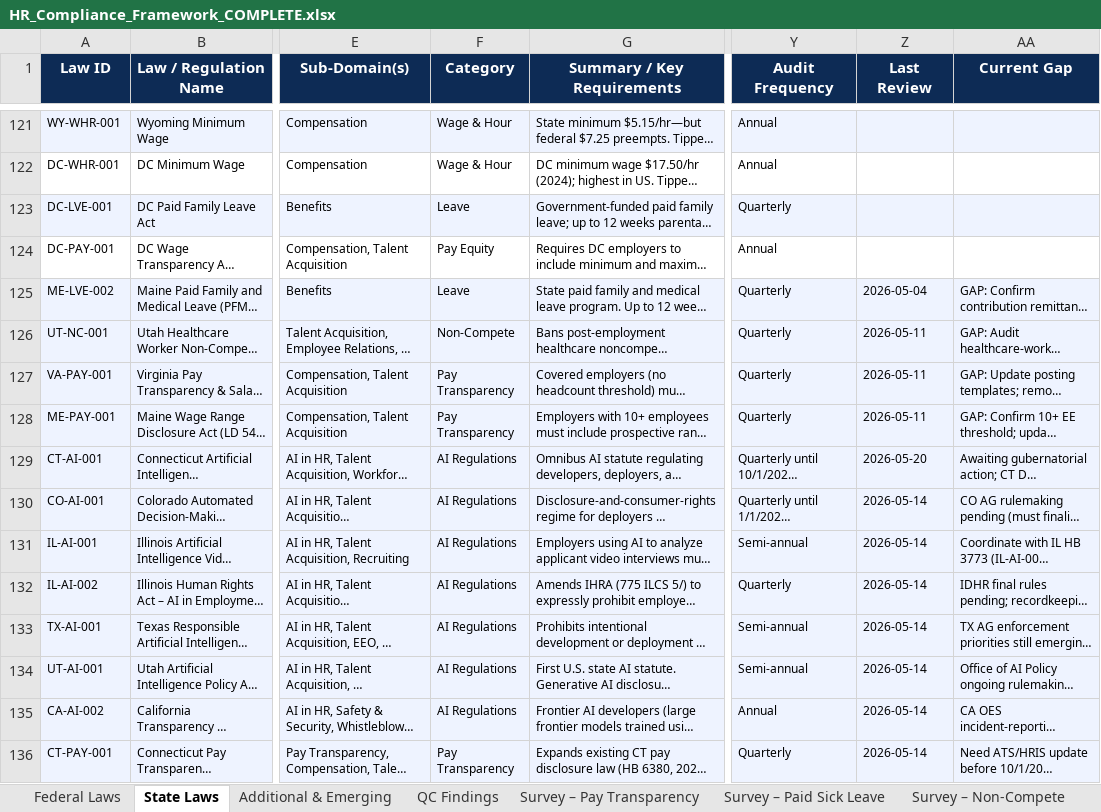
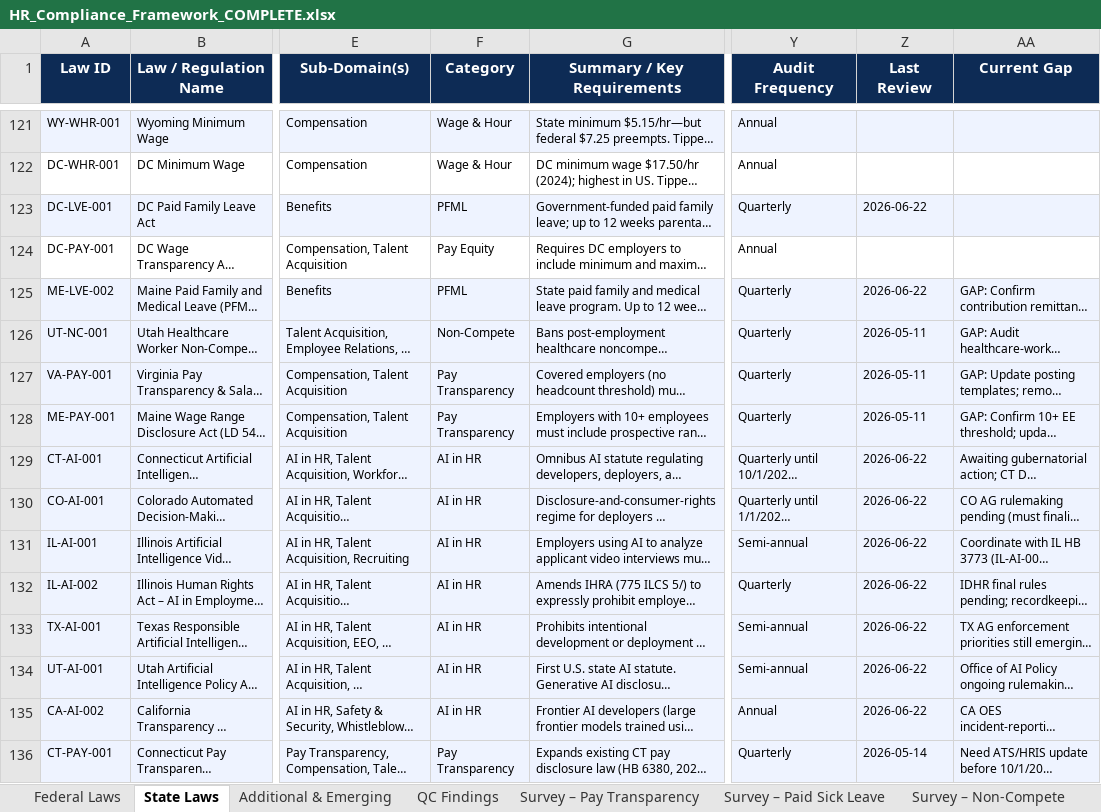
Before and after one commit to ruzbehzpatel-cmyk/hr-compliance, an Excel workbook: HR_Compliance_Framework_COMPLETE.xlsx, sheet State Laws, drawn as a sheet; only a part is shown, gaps mark what is left out; long unchanged cells end in …; values as stored, in another font and other column widths than the file's, no borders; the diff covers the shown part only; the diff names each change by its address in the sheet, - before the commit and + after, or states it on an @@ line.

Commit message:
category consolidation — 68 remaps, survey-aligned

```diff
--- a/HR_Compliance_Framework_COMPLETE.xlsx (sheet State Laws)
+++ b/HR_Compliance_Framework_COMPLETE.xlsx (sheet State Laws)
-F123 (Category): Leave
+F123 (Category): PFML
-Z123 (Last Review): (empty)
+Z123 (Last Review): 2026-06-22
-F125 (Category): Leave
+F125 (Category): PFML
-Z125 (Last Review): 2026-05-04
+Z125 (Last Review): 2026-06-22
-F129:F135 (Category): AI Regulations
+F129:F135 (Category): AI in HR
-Z129 (Last Review): 2026-05-20
+Z129 (Last Review): 2026-06-22
-Z130:Z135 (Last Review): 2026-05-14
+Z130:Z135 (Last Review): 2026-06-22
```
Also changed, not shown: 1 added row and 88 edited cells elsewhere in this sheet, sheet Additional & Emerging, sheet Federal Laws, other sheet tabs, 1 other file.
